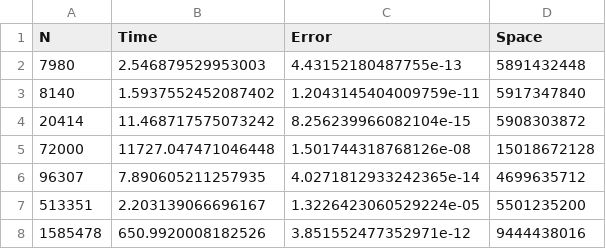
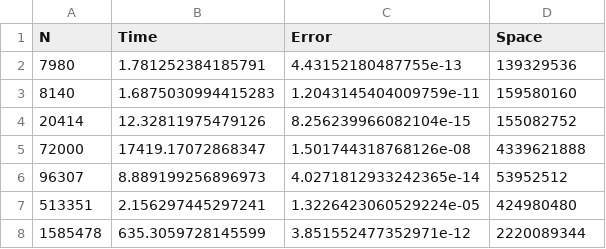
Before and after one commit to saiteki-kai/direct-methods, a CSV file: python/output/windows.csv, drawn as a sheet.

Commit message:
Update windows.csv

```diff
--- a/python/output/windows.csv
+++ b/python/output/windows.csv
@@ -1,8 +1,8 @@
 N,Time,Error,Space
-7980,2.546879529953003,4.43152180487755e-13,5891432448
-8140,1.5937552452087402,1.2043145404009759e-11,5917347840
-20414,11.468717575073242,8.256239966082104e-15,5908303872
-72000,11727.047471046448,1.501744318768126e-08,15018672128
-96307,7.890605211257935,4.0271812933242365e-14,4699635712
-513351,2.203139066696167,1.3226423060529224e-05,5501235200
-1585478,650.9920008182526,3.851552477352971e-12,9444438016
+7980,1.781252384185791,4.43152180487755e-13,139329536
+8140,1.6875030994415283,1.2043145404009759e-11,159580160
+20414,12.32811975479126,8.256239966082104e-15,155082752
+72000,17419.17072868347,1.501744318768126e-08,4339621888
+96307,8.889199256896973,4.0271812933242365e-14,53952512
+513351,2.156297445297241,1.3226423060529224e-05,424980480
+1585478,635.3059728145599,3.851552477352971e-12,2220089344
```
